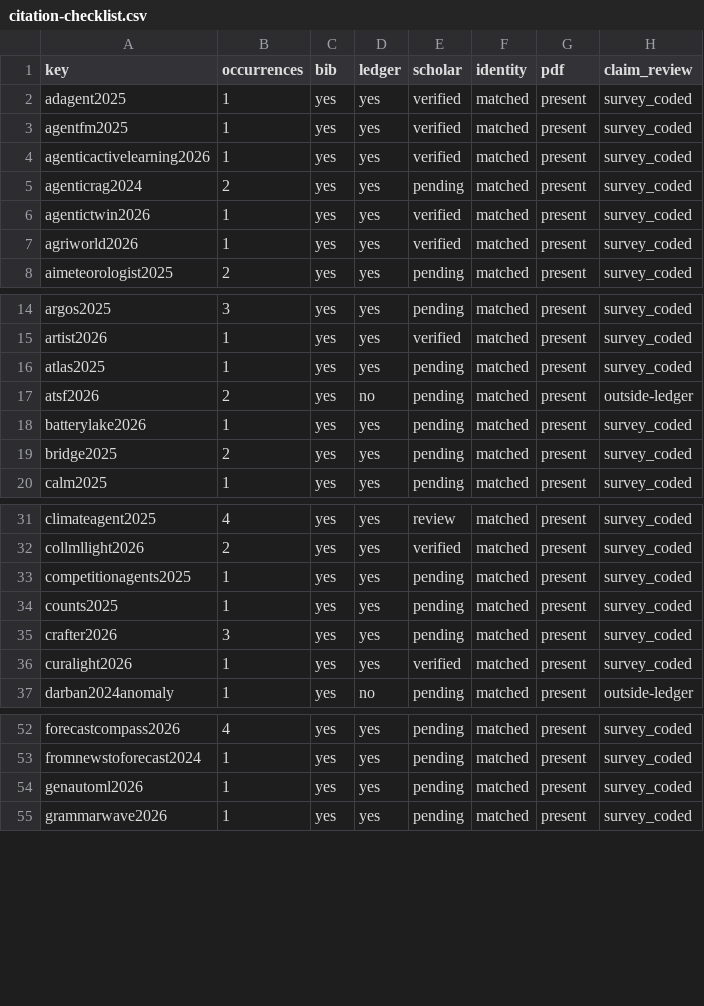
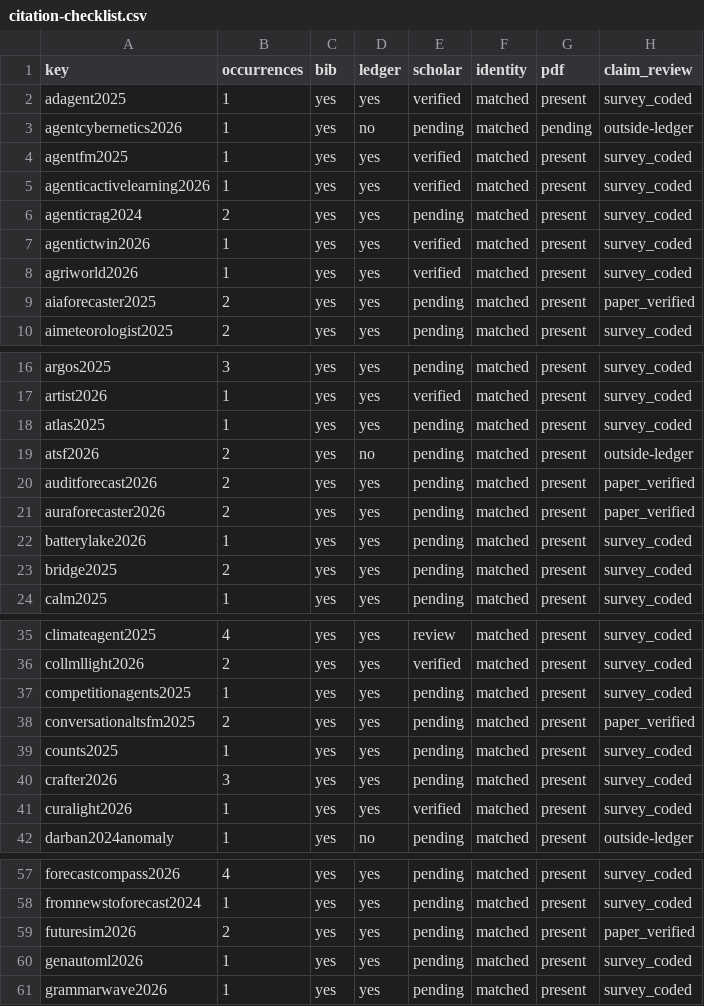
Before and after one commit to Minions-Land/Time-Series-Agents-Survey, a CSV file: references/reports/citation-checklist.csv, drawn as a sheet; only a part is shown, gaps mark what is left out; the diff covers the shown part only; the diff names each change by its address in the sheet, - before the commit and + after, or states it on an @@ line.

```diff
--- a/references/reports/citation-checklist.csv
+++ b/references/reports/citation-checklist.csv
+row 3: agentcybernetics2026 | 1 | yes | no | pending | matched | pending | outside-ledger
+row 9: aiaforecaster2025 | 2 | yes | yes | pending | matched | present | paper_verified
+row 20: auditforecast2026 | 2 | yes | yes | pending | matched | present | paper_verified
+row 21: auraforecaster2026 | 2 | yes | yes | pending | matched | present | paper_verified
+row 38: conversationaltsfm2025 | 2 | yes | yes | pending | matched | present | paper_verified
+row 59: futuresim2026 | 2 | yes | yes | pending | matched | present | paper_verified
```
Also changed, not shown: 4 added rows elsewhere in this file, references/reports/full-citation-audit-20261006.csv, references/reports/outside-ledger-audit.csv, 16 other files.
